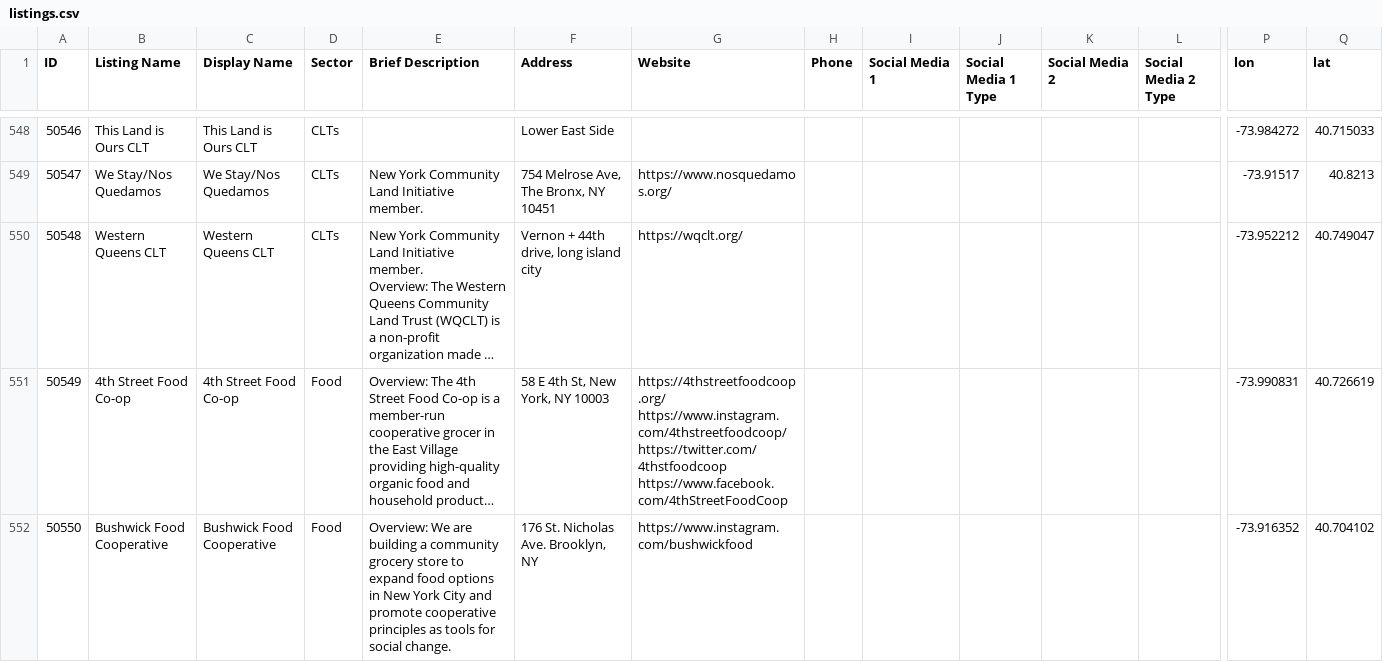
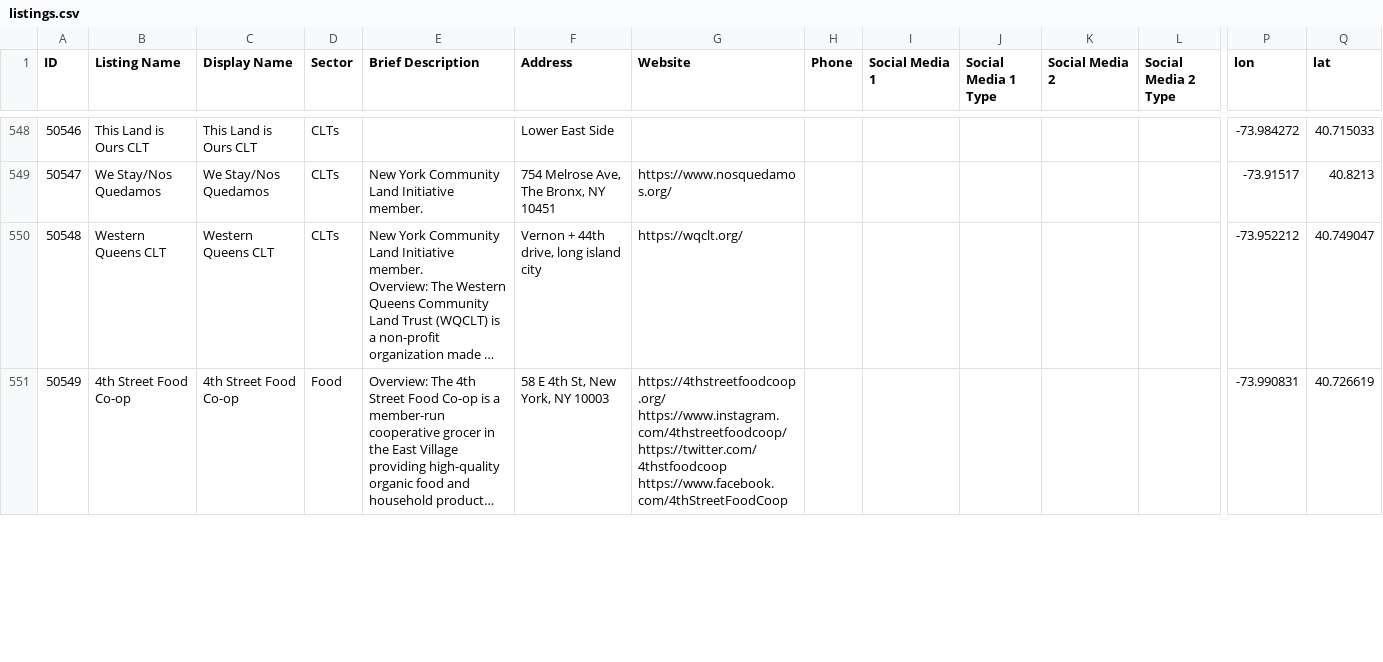
Before and after one commit to CEANYC/directory-map, a CSV file: public/data/listings.csv, drawn as a sheet; only a part is shown, gaps mark what is left out; long unchanged cells end in …; removed rows and columns are numbered as before the commit, all else as after; rows hold the shown columns only; the diff covers the shown part only; the diff names each change by its address in the sheet, - before the commit and + after, or states it on an @@ line.

Commit message:
Update listings

```diff
--- a/public/data/listings.csv
+++ b/public/data/listings.csv
-row 552: 50550 | Bushwick Food Cooperative | Bushwick Food Cooperative | Food | Overview: We are building a community grocery store to expand food options in New York City and promote cooperative principles as tools for social change. | 176 St. Nicholas Ave. Brooklyn, NY | https://www.instagram.com/bushwickfood |  |  |  |  |  | -73.916352 | 40.704102
```
Also changed, not shown: 2 added rows elsewhere in this file.
